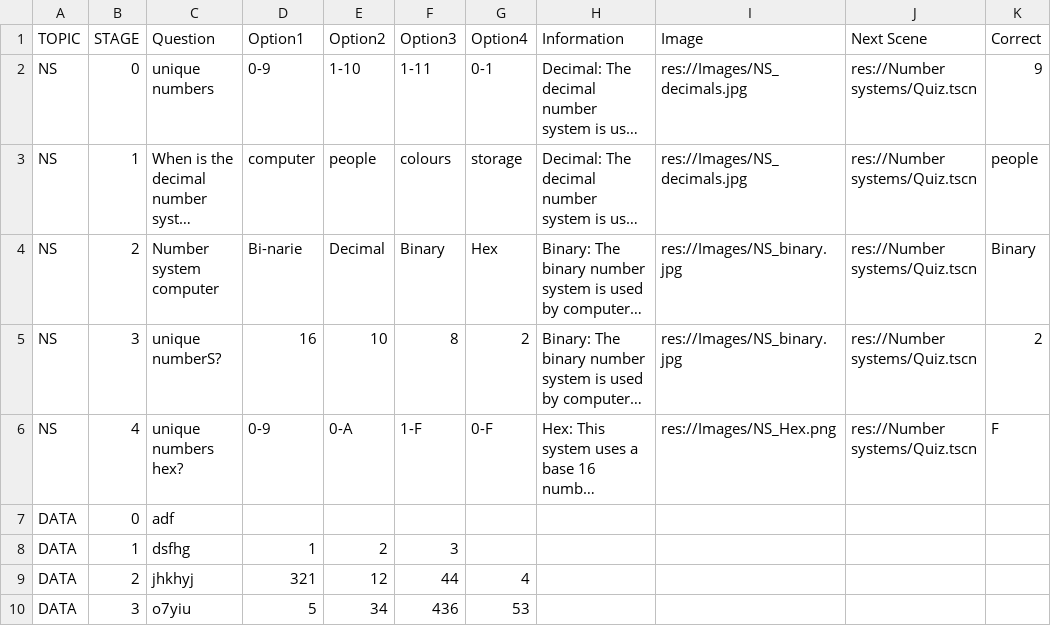
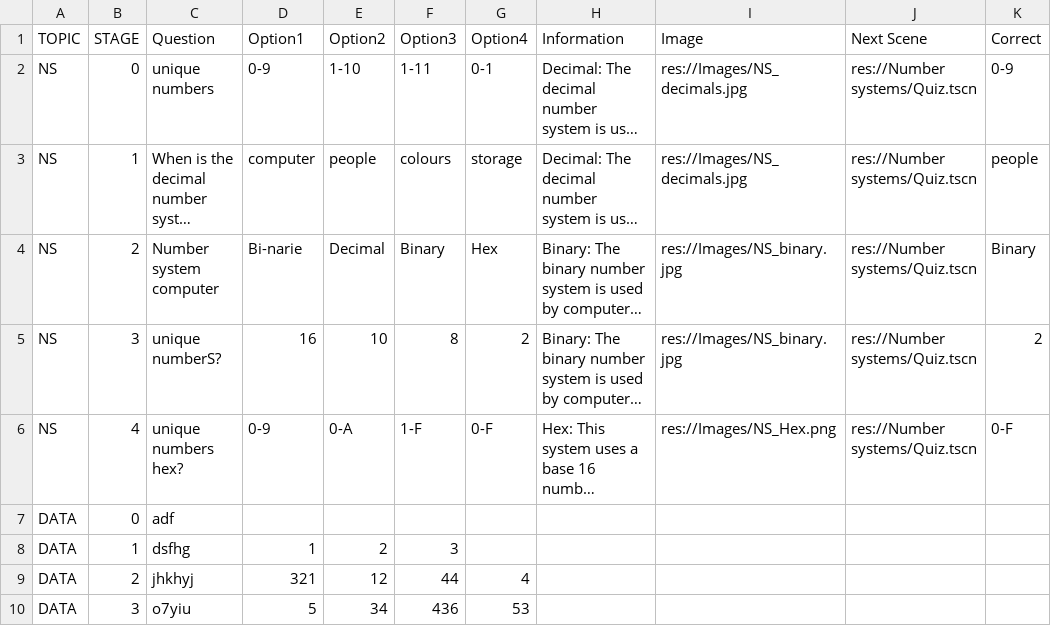
Before and after one commit to Lake-Tuggeranong-College/DigitalTechnologiesTutorials, a CSV file: Q1.csv, drawn as a sheet; long unchanged cells end in …; the diff names each change by its address in the sheet, - before the commit and + after, or states it on an @@ line.

```diff
--- a/Q1.csv
+++ b/Q1.csv
-K2 (Correct): 9
+K2 (Correct): 0-9
-K6 (Correct): F
+K6 (Correct): 0-F
```
Also changed, not shown: 1 other file.
